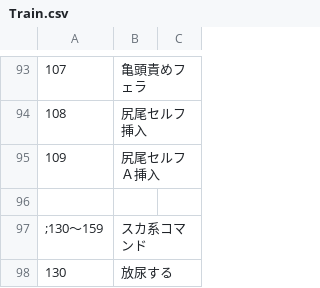
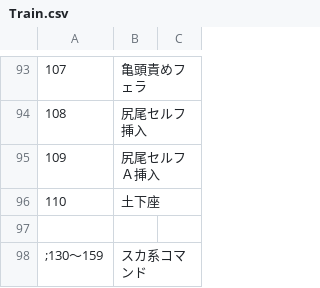
Before and after one commit to wamekukyouzin/eratohoK, a CSV file: CSV/Train.csv, drawn as a sheet; only a part is shown, gaps mark what is left out; the shorter side is filled out with more unchanged rows; the diff names each change by its address in the sheet, - before the commit and + after, or states it on an @@ line.

```diff
--- a/CSV/Train.csv
+++ b/CSV/Train.csv
+row 96: 110 | 土下座
```
Also changed, not shown: 38 other files.
